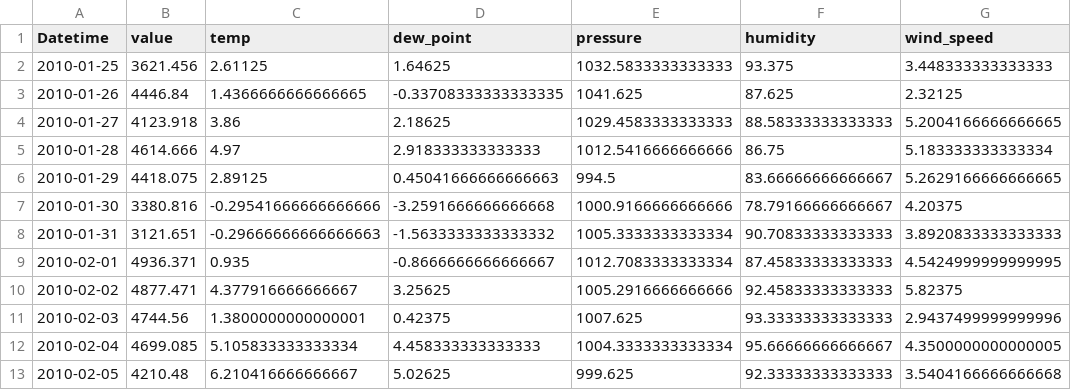
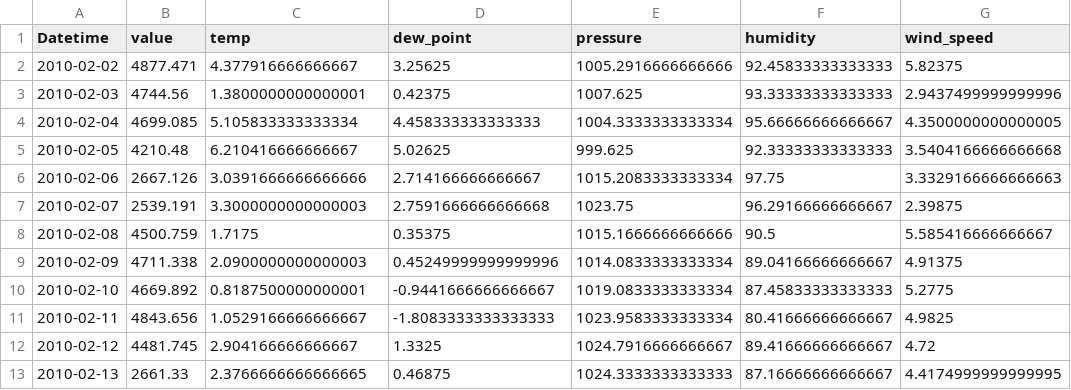
Before and after one commit to UsmanKolo/Master_Thesis, a CSV file: Dataset/HUElecWeatherDailyData.csv, drawn as a sheet; only a part is shown; the shorter side is filled out with more unchanged rows.

```diff
--- a/Dataset/HUElecWeatherDailyData.csv
+++ b/Dataset/HUElecWeatherDailyData.csv
@@ -1,10 +1,2 @@
 Datetime,value,temp,dew_point,pressure,humidity,wind_speed
-2010-01-25,3621.456,2.61125,1.64625,1032.5833333333333,93.375,3.448333333333333
-2010-01-26,4446.84,1.4366666666666665,-0.33708333333333335,1041.625,87.625,2.32125
-2010-01-27,4123.918,3.86,2.18625,1029.4583333333333,88.58333333333333,5.2004166666666665
-2010-01-28,4614.666,4.97,2.918333333333333,1012.5416666666666,86.75,5.183333333333334
-2010-01-29,4418.075,2.89125,0.45041666666666663,994.5,83.66666666666667,5.2629166666666665
-2010-01-30,3380.816,-0.29541666666666666,-3.2591666666666668,1000.9166666666666,78.79166666666667,4.20375
-2010-01-31,3121.651,-0.29666666666666663,-1.5633333333333332,1005.3333333333334,90.70833333333333,3.8920833333333333
-2010-02-01,4936.371,0.935,-0.8666666666666667,1012.7083333333334,87.45833333333333,4.5424999999999995
 2010-02-02,4877.471,4.377916666666667,3.25625,1005.2916666666666,92.45833333333333,5.82375
```
Also changed, not shown: 9 other files.
